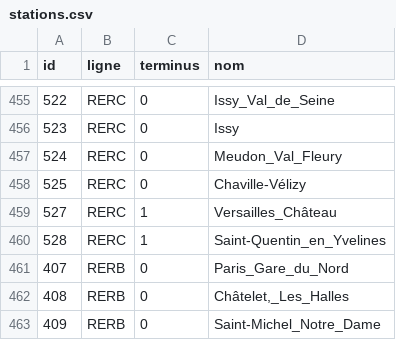
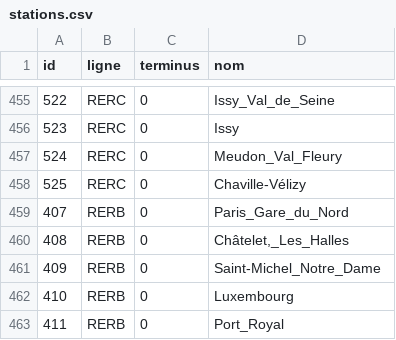
Before and after one commit to UPECSchoolProjects/SAE2.01-DevObjet, a CSV file: CSV/stations.csv, drawn as a sheet; only a part is shown, gaps mark what is left out; the shorter side is filled out with more unchanged rows; the diff names each change by its address in the sheet, - before the commit and + after, or states it on an @@ line.

```diff
--- a/CSV/stations.csv
+++ b/CSV/stations.csv
-row 459: 527 | RERC | 1 | Versailles_Château
-row 460: 528 | RERC | 1 | Saint-Quentin_en_Yvelines
```
Also changed, not shown: CSV/relations.csv.
